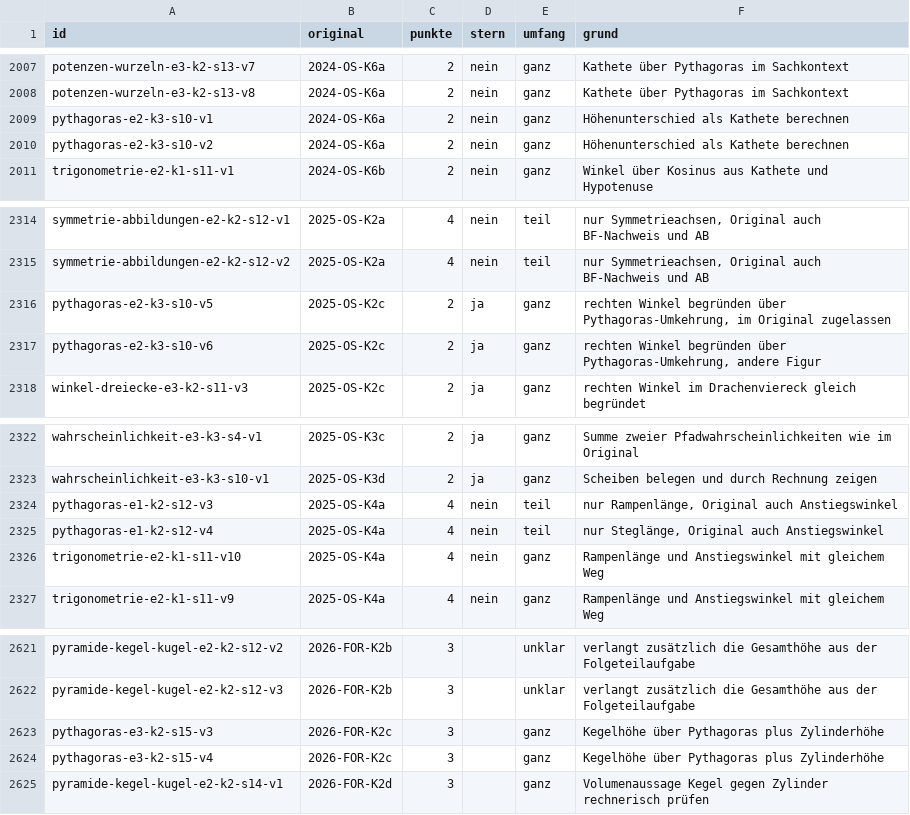
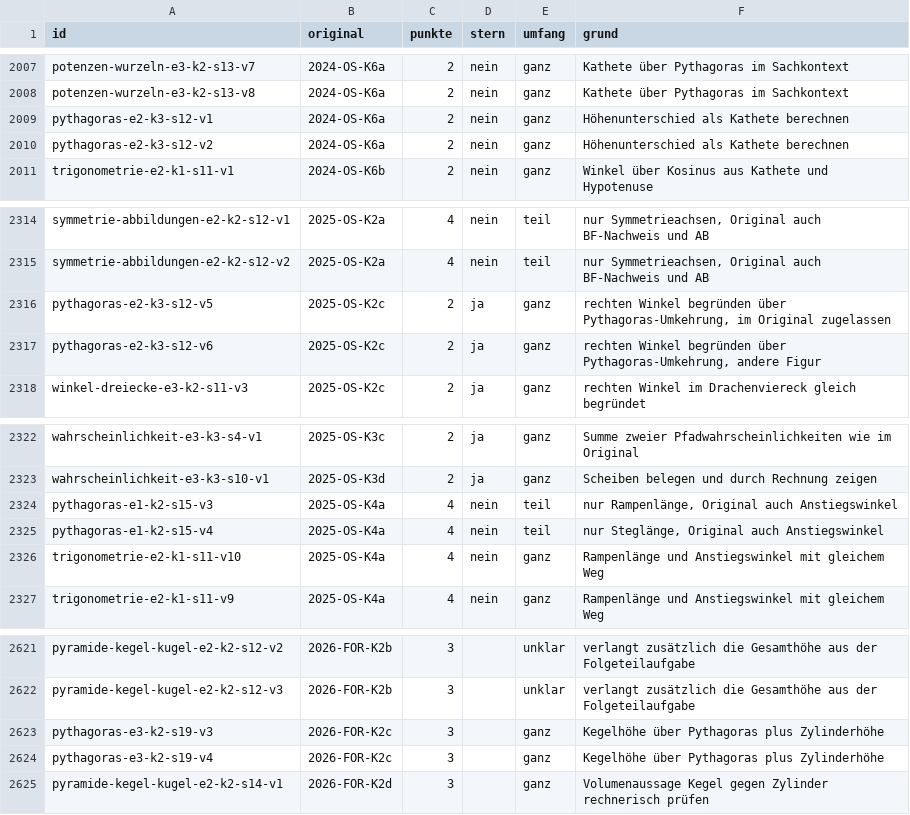
Before and after one commit to hz-0801/aufgabenbank, a CSV file: bank/_punkte.csv, drawn as a sheet; only a part is shown, gaps mark what is left out; the diff covers the shown part only.

```diff
--- a/bank/_punkte.csv
+++ b/bank/_punkte.csv
@@ -2008,4 +2008,4 @@ potenzen-wurzeln-e3-k2-s13-v7;2024-OS-K6a;2;nein;ganz;Kathete über Pythagoras i
 potenzen-wurzeln-e3-k2-s13-v8;2024-OS-K6a;2;nein;ganz;Kathete über Pythagoras im Sachkontext
-pythagoras-e2-k3-s10-v1;2024-OS-K6a;2;nein;ganz;Höhenunterschied als Kathete berechnen
-pythagoras-e2-k3-s10-v2;2024-OS-K6a;2;nein;ganz;Höhenunterschied als Kathete berechnen
+pythagoras-e2-k3-s12-v1;2024-OS-K6a;2;nein;ganz;Höhenunterschied als Kathete berechnen
+pythagoras-e2-k3-s12-v2;2024-OS-K6a;2;nein;ganz;Höhenunterschied als Kathete berechnen
 trigonometrie-e2-k1-s11-v1;2024-OS-K6b;2;nein;ganz;Winkel über Kosinus aus Kathete und Hypotenuse
@@ -2315,4 +2315,4 @@ symmetrie-abbildungen-e2-k2-s12-v1;2025-OS-K2a;4;nein;teil;nur Symmetrieachsen,
 symmetrie-abbildungen-e2-k2-s12-v2;2025-OS-K2a;4;nein;teil;nur Symmetrieachsen, Original auch BF-Nachweis und AB
-pythagoras-e2-k3-s10-v5;2025-OS-K2c;2;ja;ganz;rechten Winkel begründen über Pythagoras-Umkehrung, im Original zugelassen
-pythagoras-e2-k3-s10-v6;2025-OS-K2c;2;ja;ganz;rechten Winkel begründen über Pythagoras-Umkehrung, andere Figur
+pythagoras-e2-k3-s12-v5;2025-OS-K2c;2;ja;ganz;rechten Winkel begründen über Pythagoras-Umkehrung, im Original zugelassen
+pythagoras-e2-k3-s12-v6;2025-OS-K2c;2;ja;ganz;rechten Winkel begründen über Pythagoras-Umkehrung, andere Figur
 winkel-dreiecke-e3-k2-s11-v3;2025-OS-K2c;2;ja;ganz;rechten Winkel im Drachenviereck gleich begründet
@@ -2323,4 +2323,4 @@ wahrscheinlichkeit-e3-k3-s4-v1;2025-OS-K3c;2;ja;ganz;Summe zweier Pfadwahrschein
 wahrscheinlichkeit-e3-k3-s10-v1;2025-OS-K3d;2;ja;ganz;Scheiben belegen und durch Rechnung zeigen
-pythagoras-e1-k2-s12-v3;2025-OS-K4a;4;nein;teil;nur Rampenlänge, Original auch Anstiegswinkel
-pythagoras-e1-k2-s12-v4;2025-OS-K4a;4;nein;teil;nur Steglänge, Original auch Anstiegswinkel
+pythagoras-e1-k2-s15-v3;2025-OS-K4a;4;nein;teil;nur Rampenlänge, Original auch Anstiegswinkel
+pythagoras-e1-k2-s15-v4;2025-OS-K4a;4;nein;teil;nur Steglänge, Original auch Anstiegswinkel
 trigonometrie-e2-k1-s11-v10;2025-OS-K4a;4;nein;ganz;Rampenlänge und Anstiegswinkel mit gleichem Weg
@@ -2622,4 +2622,4 @@ pyramide-kegel-kugel-e2-k2-s12-v2;2026-FOR-K2b;3;;unklar;verlangt zusätzlich di
 pyramide-kegel-kugel-e2-k2-s12-v3;2026-FOR-K2b;3;;unklar;verlangt zusätzlich die Gesamthöhe aus der Folgeteilaufgabe
-pythagoras-e3-k2-s15-v3;2026-FOR-K2c;3;;ganz;Kegelhöhe über Pythagoras plus Zylinderhöhe
-pythagoras-e3-k2-s15-v4;2026-FOR-K2c;3;;ganz;Kegelhöhe über Pythagoras plus Zylinderhöhe
+pythagoras-e3-k2-s19-v3;2026-FOR-K2c;3;;ganz;Kegelhöhe über Pythagoras plus Zylinderhöhe
+pythagoras-e3-k2-s19-v4;2026-FOR-K2c;3;;ganz;Kegelhöhe über Pythagoras plus Zylinderhöhe
 pyramide-kegel-kugel-e2-k2-s14-v1;2026-FOR-K2d;3;;ganz;Volumenaussage Kegel gegen Zylinder rechnerisch prüfen
```
Also changed, not shown: 10 edited cells elsewhere in this file, 5 other files.
